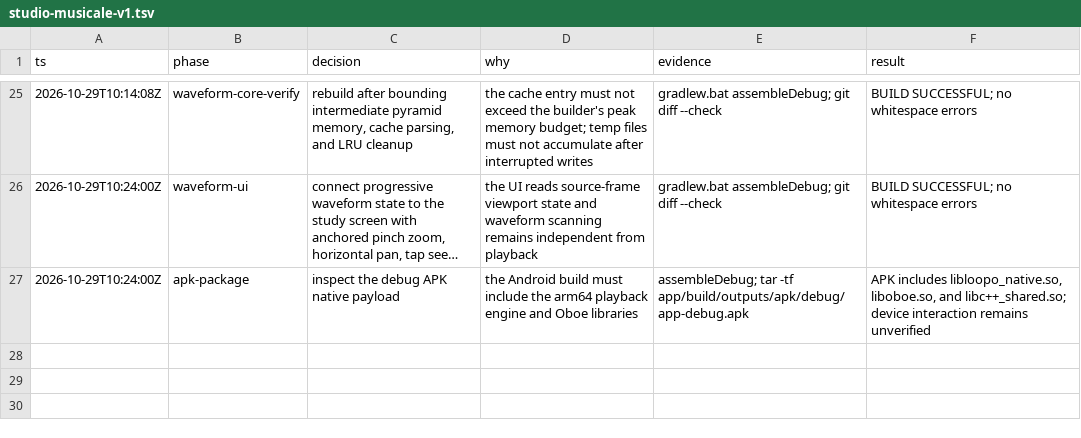
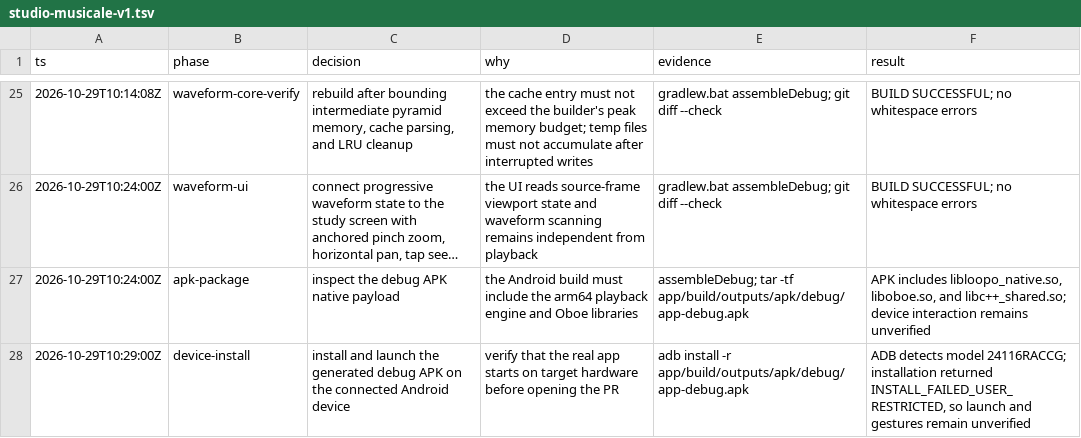
Before and after one commit to p33nah/loopo, a TSV file: .audit/studio-musicale-v1.tsv, drawn as a sheet; only a part is shown, gaps mark what is left out; long unchanged cells end in ….

Commit message:
docs: record waveform device verification

```diff
--- a/.audit/studio-musicale-v1.tsv
+++ b/.audit/studio-musicale-v1.tsv
@@ -27 +27,2 @@ ts	phase	decision	why	evidence	result
 2026-10-29T10:24:00Z	apk-package	inspect the debug APK native payload	the Android build must include the arm64 playback engine and Oboe libraries	assembleDebug; tar -tf app/build/outputs/apk/debug/app-debug.apk	APK includes libloopo_native.so, liboboe.so, and libc++_shared.so; device interaction remains unverified
+2026-10-29T10:29:00Z	device-install	install and launch the generated debug APK on the connected Android device	verify that the real app starts on target hardware before opening the PR	adb install -r app/build/outputs/apk/debug/app-debug.apk	ADB detects model 24116RACCG; installation returned INSTALL_FAILED_USER_RESTRICTED, so launch and gestures remain unverified
```
Also changed, not shown: 1 other file.
